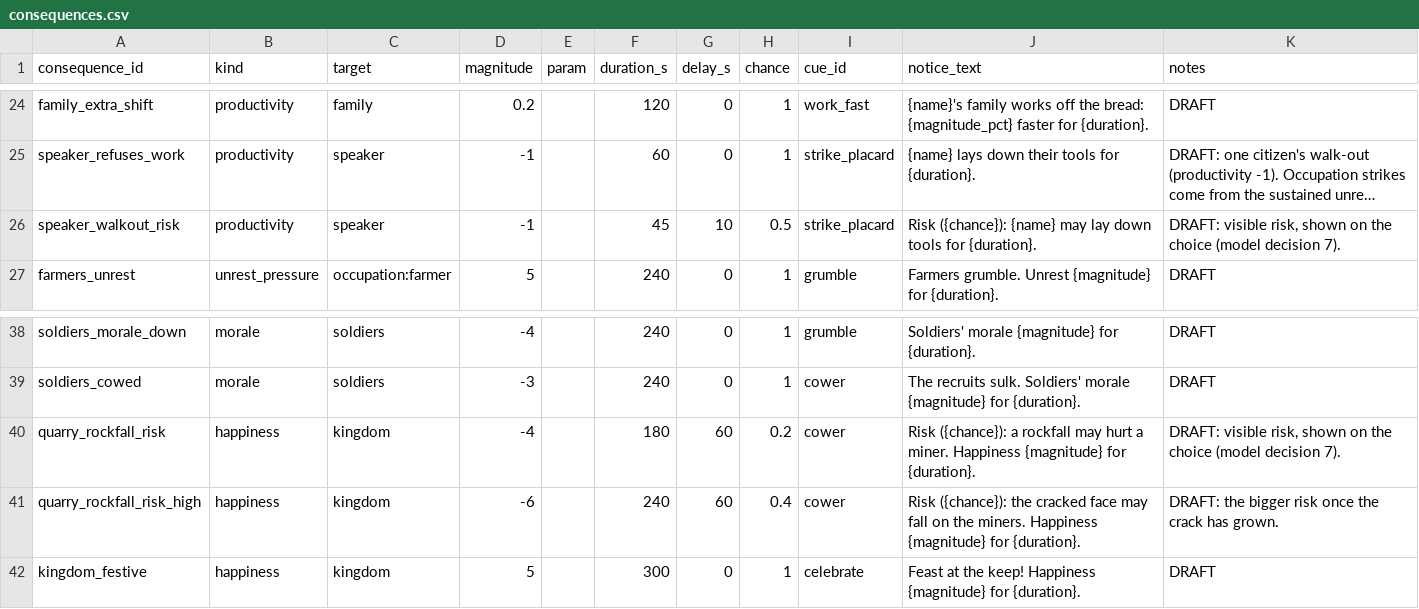
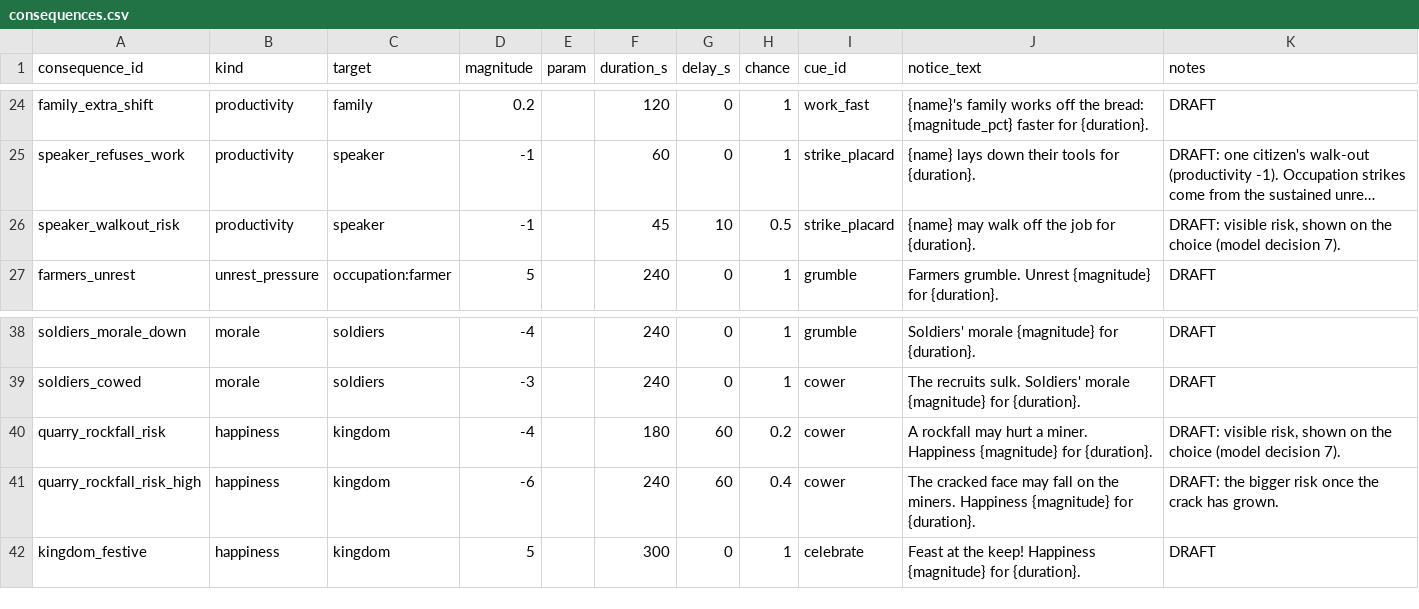
Before and after one commit to sammysingleton33-bit/ForgeLoop, a CSV file: games/game-001/content/dialogue/consequences.csv, drawn as a sheet; only a part is shown, gaps mark what is left out; long unchanged cells end in …; the diff names each change by its address in the sheet, - before the commit and + after, or states it on an @@ line.

```diff
--- a/games/game-001/content/dialogue/consequences.csv
+++ b/games/game-001/content/dialogue/consequences.csv
-J26 (notice_text): Risk ({chance}): {name} may lay down tools for {duration}.
+J26 (notice_text): {name} may walk off the job for {duration}.
-J40 (notice_text): Risk ({chance}): a rockfall may…
+J40 (notice_text): A rockfall may…
-J41 (notice_text): Risk ({chance}): the cracked face…
+J41 (notice_text): The cracked face…
```
Also changed, not shown: games/game-001/content/reputation/actions.csv, 13 other files.
